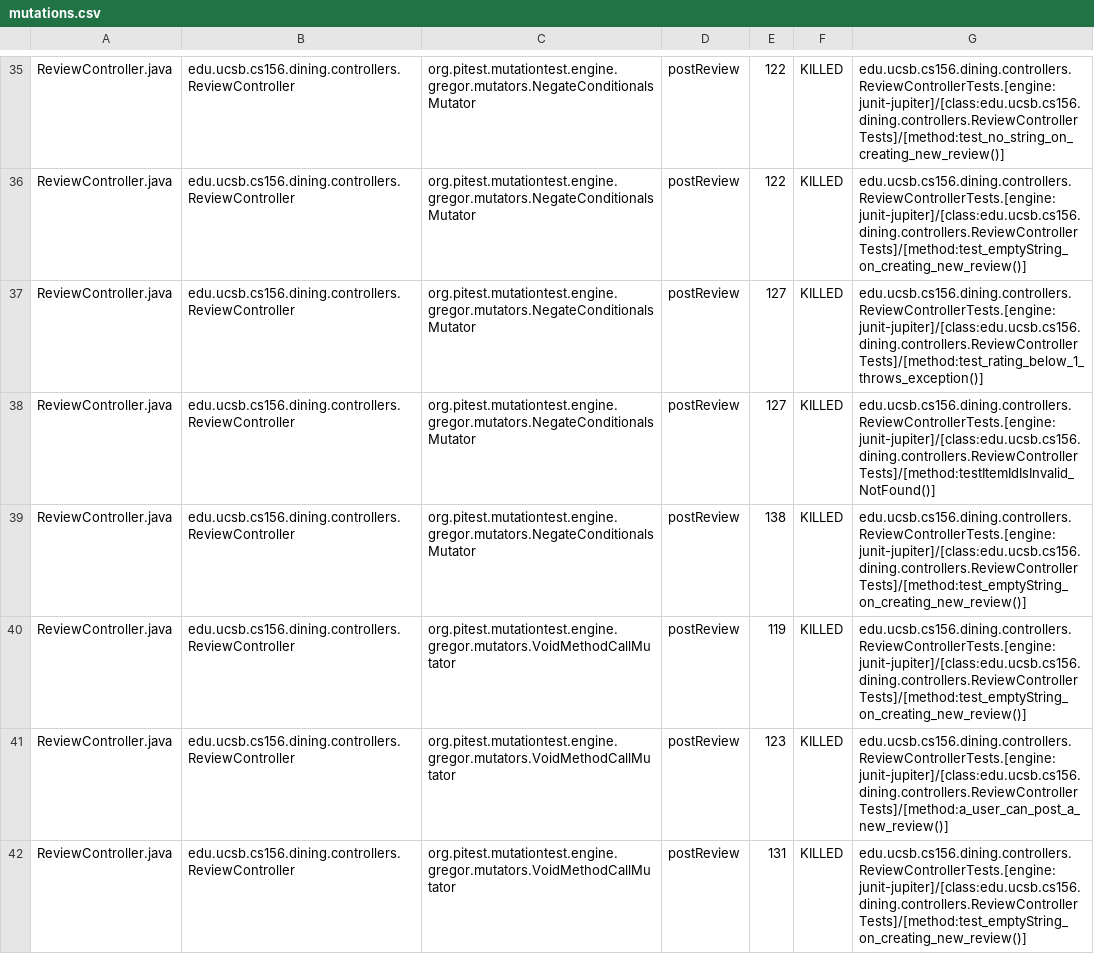
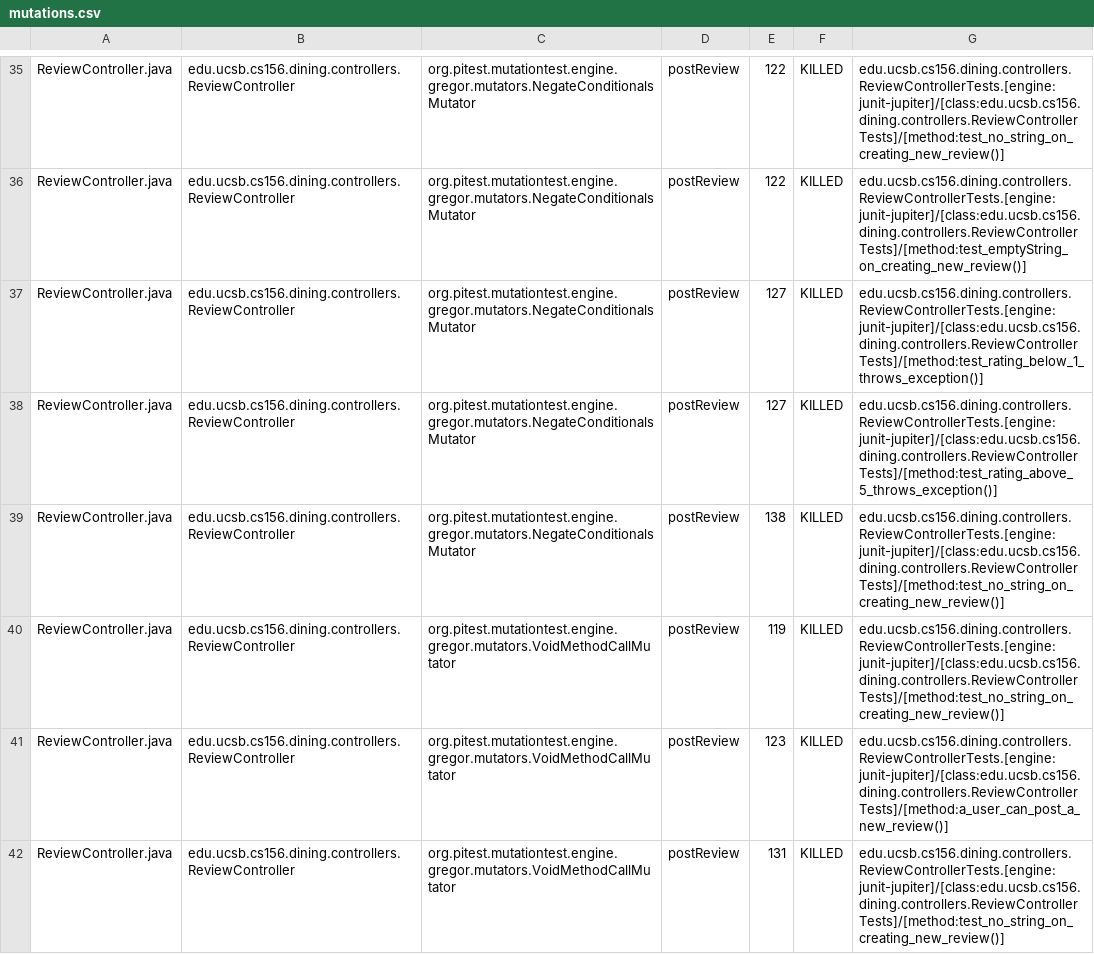
Before and after one commit to ucsb-cs156-f25/proj-dining-f25-07, a CSV file: pitest/mutations.csv, drawn as a sheet; only a part is shown, gaps mark what is left out; the diff covers the shown part only.

Commit message:
Deploying to gh-pages from @ ucsb-cs156-f25/proj-dining-f25-07@c2457c5ba3b9abbe29042c54d17e2f9e36bdd9ff 🚀

```diff
--- a/pitest/mutations.csv
+++ b/pitest/mutations.csv
@@ -37,6 +37,6 @@ ReviewController.java,edu.ucsb.cs156.dining.controllers.ReviewController,org.pit
 ReviewController.java,edu.ucsb.cs156.dining.controllers.ReviewController,org.pitest.mutationtest.engine.gregor.mutators.NegateConditionalsMutator,postReview,127,KILLED,edu.ucsb.cs156.dining.controllers.ReviewControllerTests.[engine:junit-jupiter]/[class:edu.ucsb.cs156.dining.controllers.ReviewControllerTests]/[method:test_rating_below_1_throws_exception()]
-ReviewController.java,edu.ucsb.cs156.dining.controllers.ReviewController,org.pitest.mutationtest.engine.gregor.mutators.NegateConditionalsMutator,postReview,127,KILLED,edu.ucsb.cs156.dining.controllers.ReviewControllerTests.[engine:junit-jupiter]/[class:edu.ucsb.cs156.dining.controllers.ReviewControllerTests]/[method:testItemIdIsInvalid_NotFound()]
-ReviewController.java,edu.ucsb.cs156.dining.controllers.ReviewController,org.pitest.mutationtest.engine.gregor.mutators.NegateConditionalsMutator,postReview,138,KILLED,edu.ucsb.cs156.dining.controllers.ReviewControllerTests.[engine:junit-jupiter]/[class:edu.ucsb.cs156.dining.controllers.ReviewControllerTests]/[method:test_emptyString_on_creating_new_review()]
-ReviewController.java,edu.ucsb.cs156.dining.controllers.ReviewController,org.pitest.mutationtest.engine.gregor.mutators.VoidMethodCallMutator,postReview,119,KILLED,edu.ucsb.cs156.dining.controllers.ReviewControllerTests.[engine:junit-jupiter]/[class:edu.ucsb.cs156.dining.controllers.ReviewControllerTests]/[method:test_emptyString_on_creating_new_review()]
+ReviewController.java,edu.ucsb.cs156.dining.controllers.ReviewController,org.pitest.mutationtest.engine.gregor.mutators.NegateConditionalsMutator,postReview,127,KILLED,edu.ucsb.cs156.dining.controllers.ReviewControllerTests.[engine:junit-jupiter]/[class:edu.ucsb.cs156.dining.controllers.ReviewControllerTests]/[method:test_rating_above_5_throws_exception()]
+ReviewController.java,edu.ucsb.cs156.dining.controllers.ReviewController,org.pitest.mutationtest.engine.gregor.mutators.NegateConditionalsMutator,postReview,138,KILLED,edu.ucsb.cs156.dining.controllers.ReviewControllerTests.[engine:junit-jupiter]/[class:edu.ucsb.cs156.dining.controllers.ReviewControllerTests]/[method:test_no_string_on_creating_new_review()]
+ReviewController.java,edu.ucsb.cs156.dining.controllers.ReviewController,org.pitest.mutationtest.engine.gregor.mutators.VoidMethodCallMutator,postReview,119,KILLED,edu.ucsb.cs156.dining.controllers.ReviewControllerTests.[engine:junit-jupiter]/[class:edu.ucsb.cs156.dining.controllers.ReviewControllerTests]/[method:test_no_string_on_creating_new_review()]
 ReviewController.java,edu.ucsb.cs156.dining.controllers.ReviewController,org.pitest.mutationtest.engine.gregor.mutators.VoidMethodCallMutator,postReview,123,KILLED,edu.ucsb.cs156.dining.controllers.ReviewControllerTests.[engine:junit-jupiter]/[class:edu.ucsb.cs156.dining.controllers.ReviewControllerTests]/[method:a_user_can_post_a_new_review()]
-ReviewController.java,edu.ucsb.cs156.dining.controllers.ReviewController,org.pitest.mutationtest.engine.gregor.mutators.VoidMethodCallMutator,postReview,131,KILLED,edu.ucsb.cs156.dining.controllers.ReviewControllerTests.[engine:junit-jupiter]/[class:edu.ucsb.cs156.dining.controllers.ReviewControllerTests]/[method:test_emptyString_on_creating_new_review()]
+ReviewController.java,edu.ucsb.cs156.dining.controllers.ReviewController,org.pitest.mutationtest.engine.gregor.mutators.VoidMethodCallMutator,postReview,131,KILLED,edu.ucsb.cs156.dining.controllers.ReviewControllerTests.[engine:junit-jupiter]/[class:edu.ucsb.cs156.dining.controllers.ReviewControllerTests]/[method:test_no_string_on_creating_new_review()]
```
Also changed, not shown: 15 edited cells elsewhere in this file, 17 other files.
